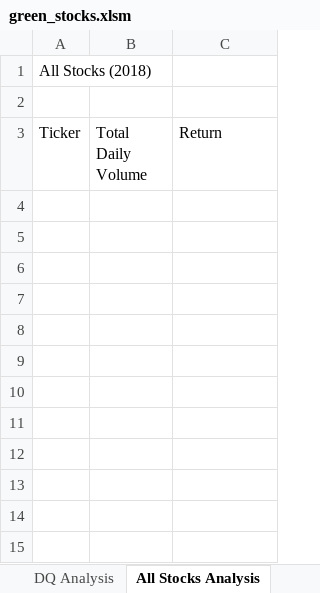
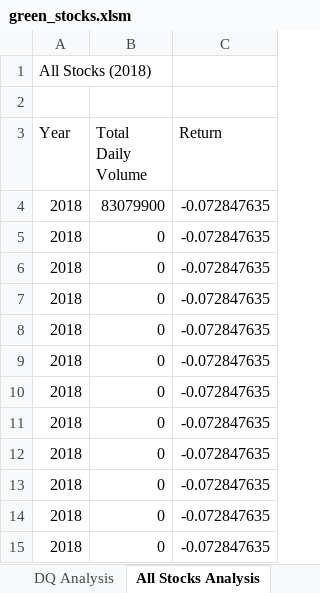
Before and after one commit to budhwarstuti/stock-analysis, an Excel workbook: green_stocks.xlsm, sheet All Stocks Analysis, drawn as a sheet; values as stored, in another font and other column widths than the file's, no borders; the diff names each change by its address in the sheet, - before the commit and + after, or states it on an @@ line.

Commit message:
Updated All Stocks Analysis

```diff
--- a/green_stocks.xlsm (sheet All Stocks Analysis)
+++ b/green_stocks.xlsm (sheet All Stocks Analysis)
-A3: Ticker
+A3: Year
+row 4: 2018 | 83079900 | -0.072847635
+row 5: 2018 | 0 | -0.072847635
+row 6: 2018 | 0 | -0.072847635
+row 7: 2018 | 0 | -0.072847635
+row 8: 2018 | 0 | -0.072847635
+row 9: 2018 | 0 | -0.072847635
+row 10: 2018 | 0 | -0.072847635
+row 11: 2018 | 0 | -0.072847635
+row 12: 2018 | 0 | -0.072847635
+row 13: 2018 | 0 | -0.072847635
+row 14: 2018 | 0 | -0.072847635
+row 15: 2018 | 0 | -0.072847635
```
